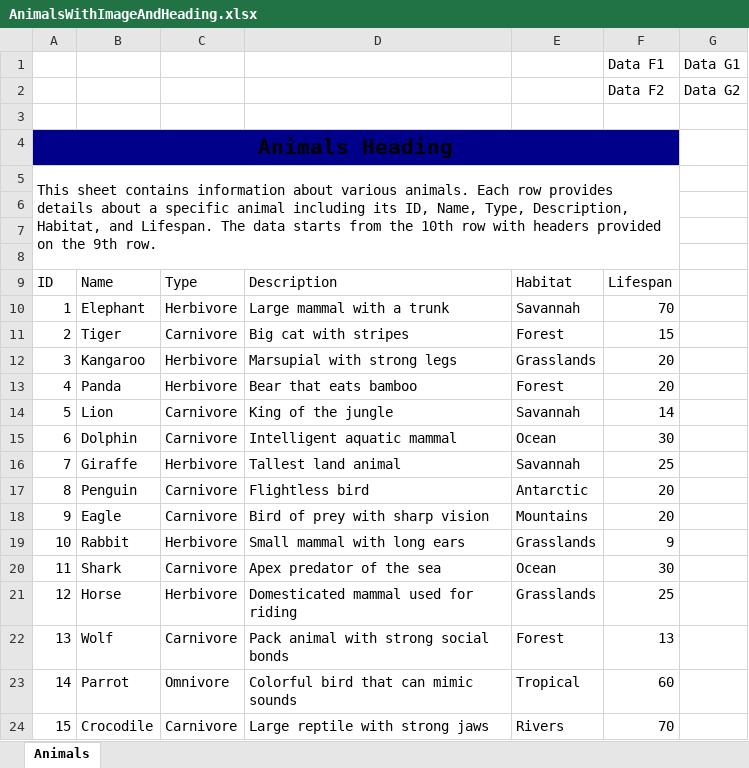
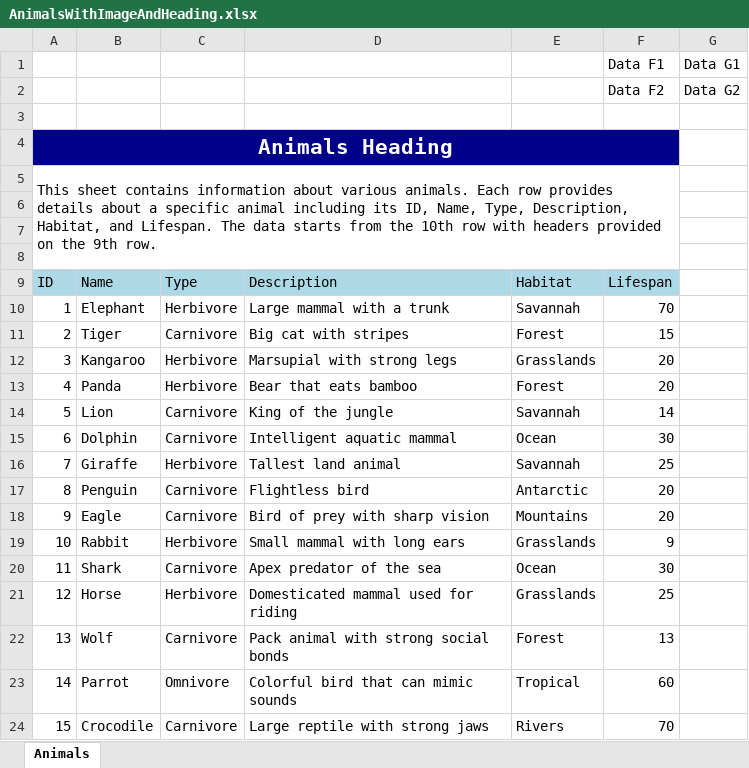
Before and after one commit to Ashfaqbs/Springboot-LAB, an Excel workbook: Springboot_excel_download/src/main/java/com/demo/util/AnimalsWithImageAndHeading.xlsx, sheet Animals, drawn as a sheet; values as stored, in another font and other column widths than the file's, no borders; charts and pictures not drawn; the diff names each change by its address in the sheet, - before the commit and + after, or states it on an @@ line.

Commit message:
Add files via upload

```diff
--- a/Springboot_excel_download/src/main/java/com/demo/util/AnimalsWithImageAndHeading.xlsx (sheet Animals)
+++ b/Springboot_excel_download/src/main/java/com/demo/util/AnimalsWithImageAndHeading.xlsx (sheet Animals)
-A4 text colour: black
+A4 text colour: #FFFFFF
-A9:F9 fill: none
+A9:F9 fill: #ADD8E6
```
Also changed, not shown: charts or pictures.
